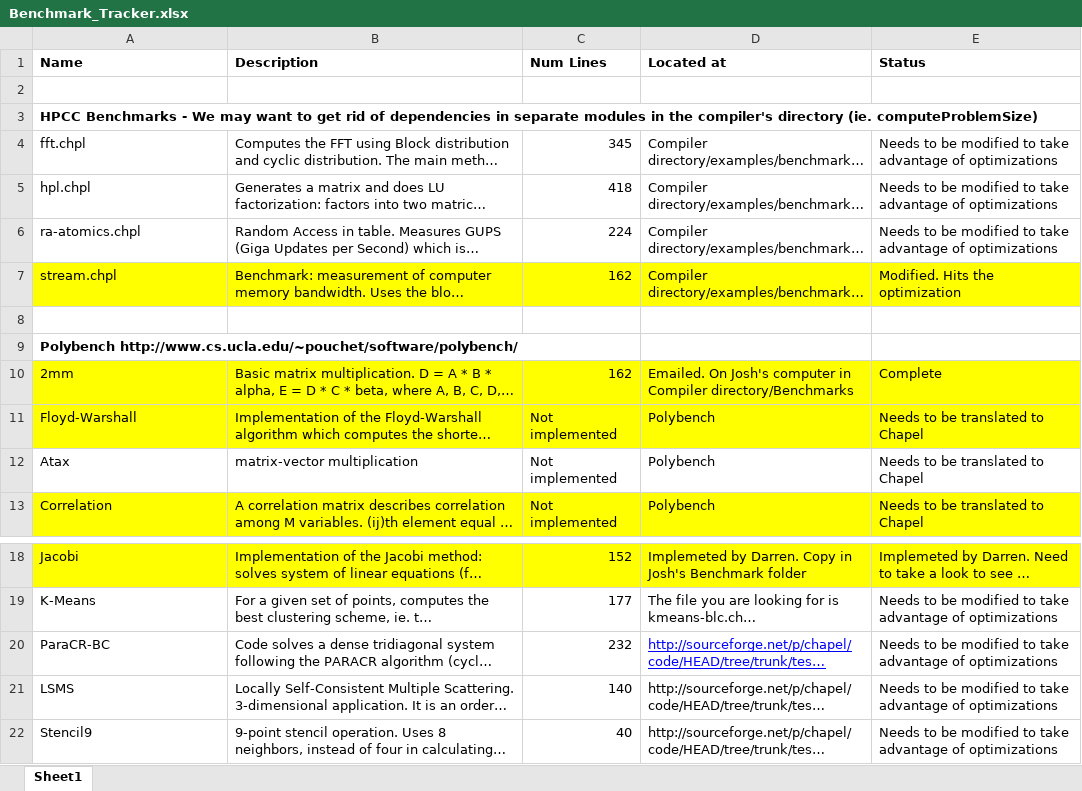
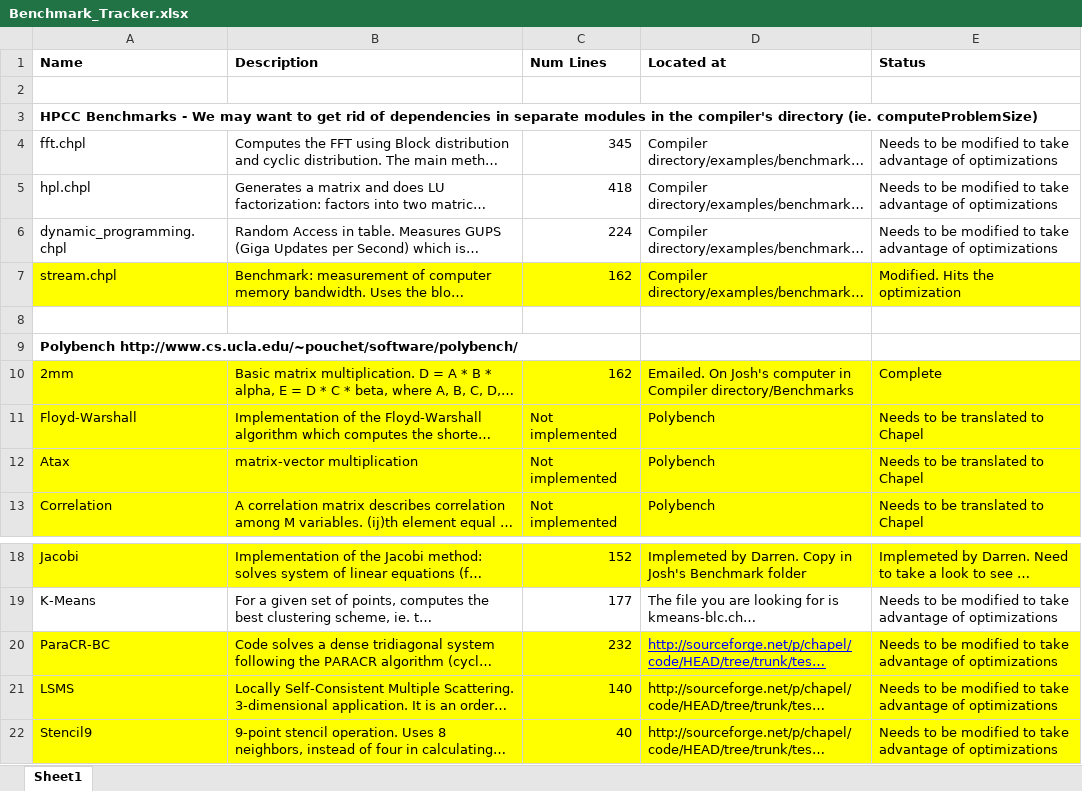
Before and after one commit to aroonsharma1/Chapel_Masters_Work, an Excel workbook: Josh's Benchmarks/Benchmark_Tracker.xlsx, sheet Sheet1, drawn as a sheet; only a part is shown, gaps mark what is left out; long unchanged cells end in …; values as stored, in another font and other column widths than the file's, no borders; the diff names each change by its address in the sheet, - before the commit and + after, or states it on an @@ line.

```diff
--- a/Josh's Benchmarks/Benchmark_Tracker.xlsx (sheet Sheet1)
+++ b/Josh's Benchmarks/Benchmark_Tracker.xlsx (sheet Sheet1)
-A6 (Name): ra-atomics.chpl
+A6 (Name): dynamic_programming.chpl
-A12:E12 fill: none
+A12:E12 fill: #FFFF00
-A20:E22 fill: none
+A20:E22 fill: #FFFF00
```
Also changed, not shown: Benchmark Configuration Table.xlsx, 48 other files.
